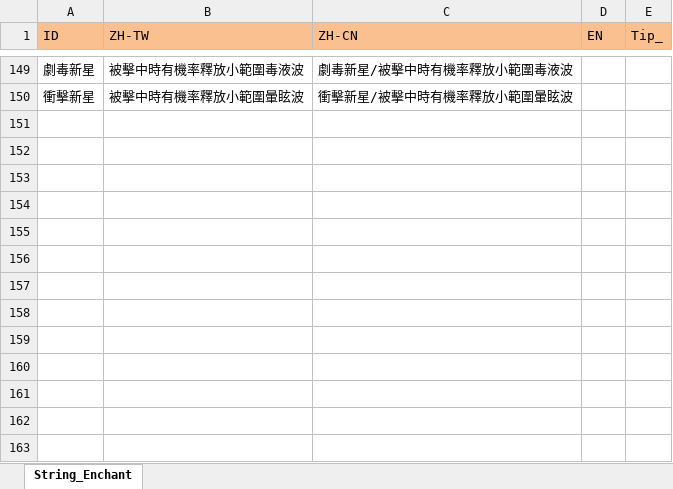
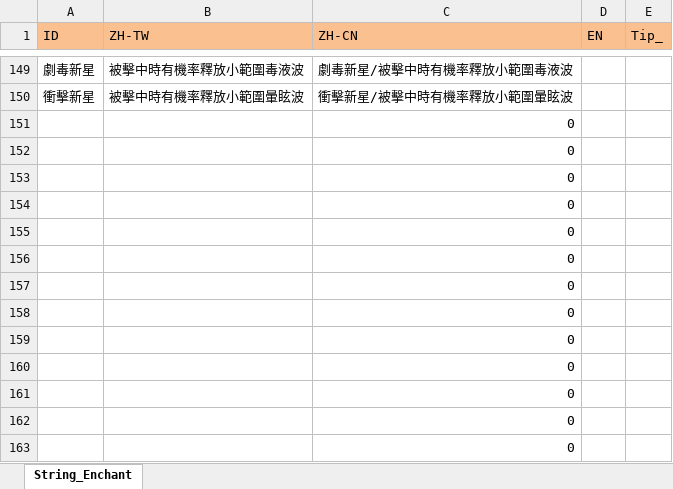
Before and after one commit to scozirge/30sHero, an Excel workbook: 30SecHero/Designer/String_Enchant.xlsm, sheet String_Enchant, drawn as a sheet; only a part is shown, gaps mark what is left out; values as stored, in another font and other column widths than the file's, no borders; the diff covers the shown part only; the diff names each change by its address in the sheet, - before the commit and + after, or states it on an @@ line.

```diff
--- a/30SecHero/Designer/String_Enchant.xlsm (sheet String_Enchant)
+++ b/30SecHero/Designer/String_Enchant.xlsm (sheet String_Enchant)
+row 151:  |  | 0
+row 152:  |  | 0
+row 153:  |  | 0
+row 154:  |  | 0
+row 155:  |  | 0
+row 156:  |  | 0
+row 157:  |  | 0
+row 158:  |  | 0
+row 159:  |  | 0
+row 160:  |  | 0
+row 161:  |  | 0
+row 162:  |  | 0
+row 163:  |  | 0
```
Also changed, not shown: 2 added rows, 2 removed rows, 25 edited cells and cell formats elsewhere in this sheet, 30SecHero/Designer/Strengthen.xlsm, 13 other files.
